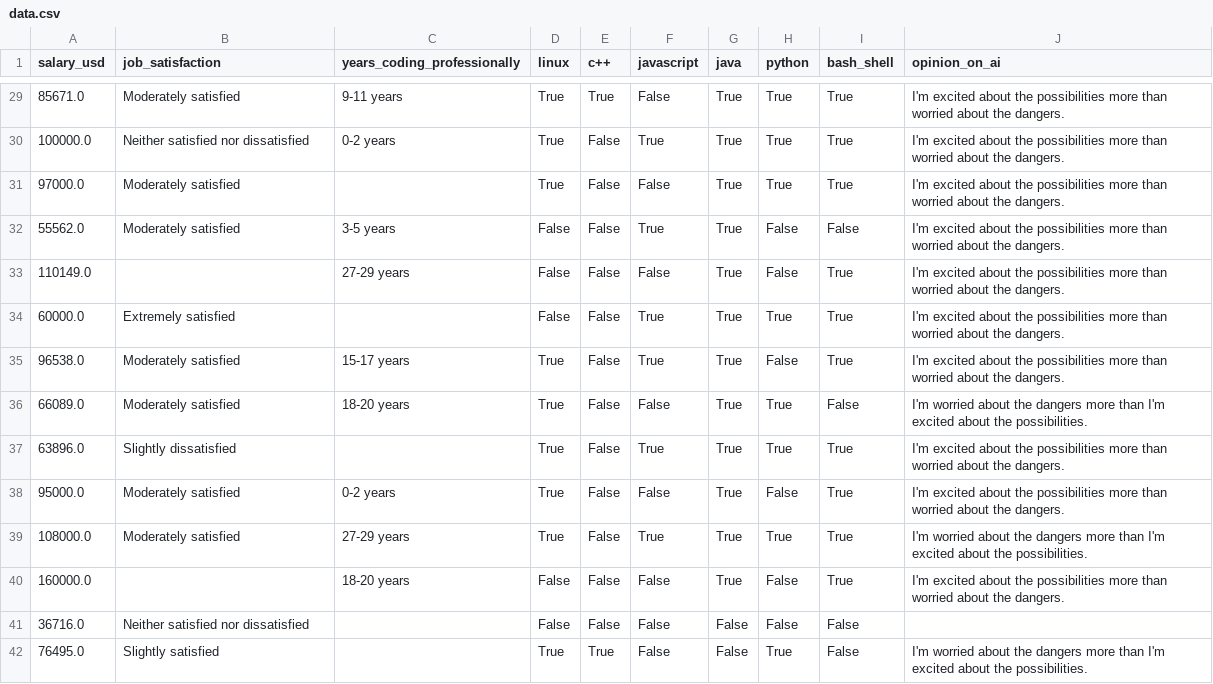
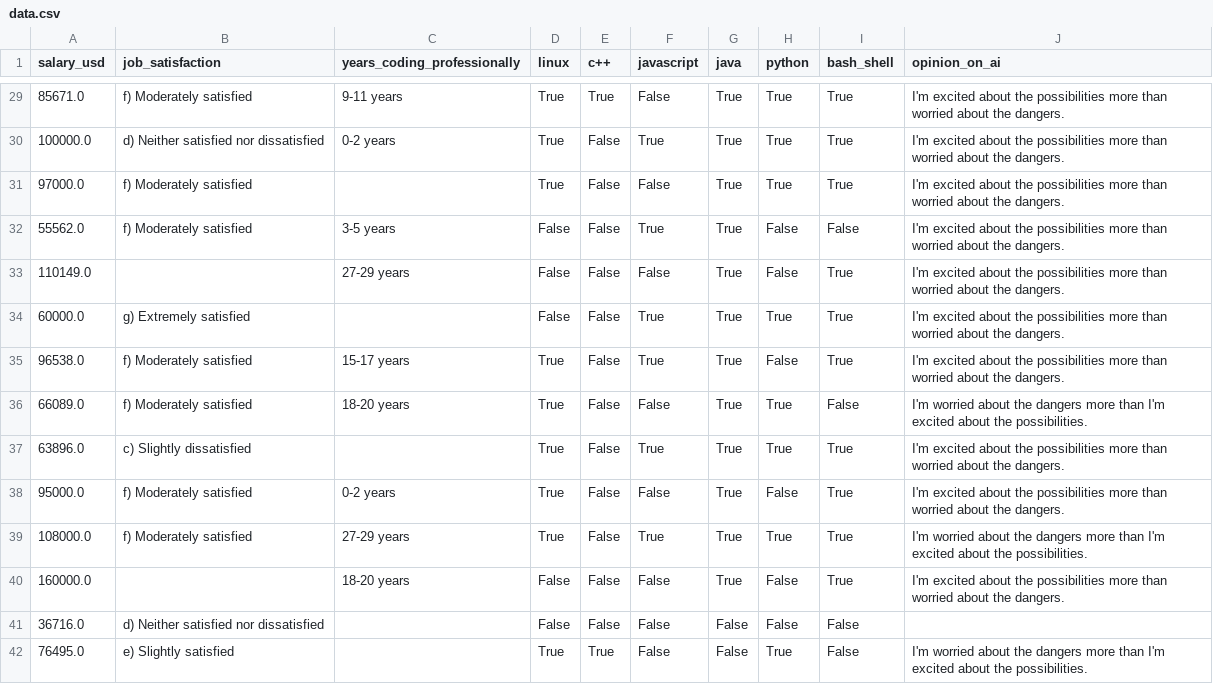
Before and after one commit to probcomp/inferenceql.viz, a CSV file: spreadsheets/data.csv, drawn as a sheet; only a part is shown, gaps mark what is left out; the diff covers the shown part only.

```diff
--- a/spreadsheets/data.csv
+++ b/spreadsheets/data.csv
@@ -29,14 +29,14 @@ salary_usd,job_satisfaction,years_coding_professionally,linux,c++,javascript,jav
-85671.0,Moderately satisfied,9-11 years,True,True,False,True,True,True,I'm excited about the possibilities more than worried about the dangers.
-100000.0,Neither satisfied nor dissatisfied,0-2 years,True,False,True,True,True,True,I'm excited about the possibilities more than worried about the dangers.
-97000.0,Moderately satisfied,,True,False,False,True,True,True,I'm excited about the possibilities more than worried about the dangers.
-55562.0,Moderately satisfied,3-5 years,False,False,True,True,False,False,I'm excited about the possibilities more than worried about the dangers.
+85671.0,f) Moderately satisfied,9-11 years,True,True,False,True,True,True,I'm excited about the possibilities more than worried about the dangers.
+100000.0,d) Neither satisfied nor dissatisfied,0-2 years,True,False,True,True,True,True,I'm excited about the possibilities more than worried about the dangers.
+97000.0,f) Moderately satisfied,,True,False,False,True,True,True,I'm excited about the possibilities more than worried about the dangers.
+55562.0,f) Moderately satisfied,3-5 years,False,False,True,True,False,False,I'm excited about the possibilities more than worried about the dangers.
 110149.0,,27-29 years,False,False,False,True,False,True,I'm excited about the possibilities more than worried about the dangers.
-60000.0,Extremely satisfied,,False,False,True,True,True,True,I'm excited about the possibilities more than worried about the dangers.
-96538.0,Moderately satisfied,15-17 years,True,False,True,True,False,True,I'm excited about the possibilities more than worried about the dangers.
-66089.0,Moderately satisfied,18-20 years,True,False,False,True,True,False,I'm worried about the dangers more than I'm excited about the possibilities.
-63896.0,Slightly dissatisfied,,True,False,True,True,True,True,I'm excited about the possibilities more than worried about the dangers.
-95000.0,Moderately satisfied,0-2 years,True,False,False,True,False,True,I'm excited about the possibilities more than worried about the dangers.
-108000.0,Moderately satisfied,27-29 years,True,False,True,True,True,True,I'm worried about the dangers more than I'm excited about the possibilities.
+60000.0,g) Extremely satisfied,,False,False,True,True,True,True,I'm excited about the possibilities more than worried about the dangers.
+96538.0,f) Moderately satisfied,15-17 years,True,False,True,True,False,True,I'm excited about the possibilities more than worried about the dangers.
+66089.0,f) Moderately satisfied,18-20 years,True,False,False,True,True,False,I'm worried about the dangers more than I'm excited about the possibilities.
+63896.0,c) Slightly dissatisfied,,True,False,True,True,True,True,I'm excited about the possibilities more than worried about the dangers.
+95000.0,f) Moderately satisfied,0-2 years,True,False,False,True,False,True,I'm excited about the possibilities more than worried about the dangers.
+108000.0,f) Moderately satisfied,27-29 years,True,False,True,True,True,True,I'm worried about the dangers more than I'm excited about the possibilities.
 160000.0,,18-20 years,False,False,False,True,False,True,I'm excited about the possibilities more than worried about the dangers.
-36716.0,Neither satisfied nor dissatisfied,,False,False,False,False,False,False,
-76495.0,Slightly satisfied,,True,True,False,False,True,False,I'm worried about the dangers more than I'm excited about the possibilities.
+36716.0,d) Neither satisfied nor dissatisfied,,False,False,False,False,False,False,
+76495.0,e) Slightly satisfied,,True,True,False,False,True,False,I'm worried about the dangers more than I'm excited about the possibilities.
```
Also changed, not shown: 71 edited cells elsewhere in this file, 1 other file.
